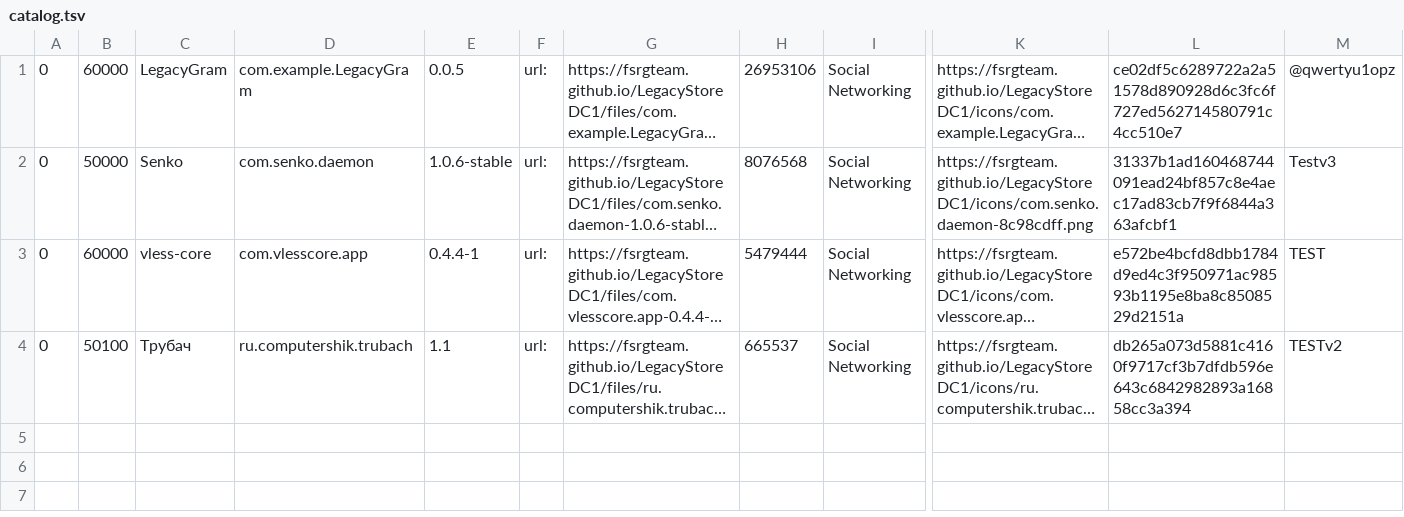
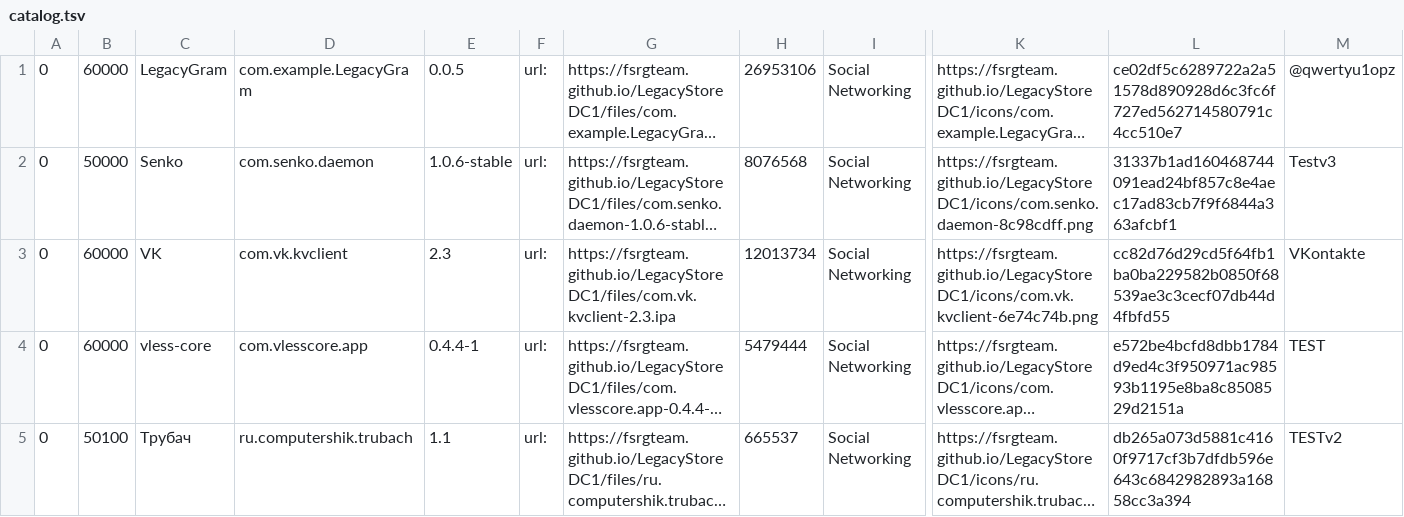
Before and after one commit to FSRGTeam/LegacyStoreDC1, a TSV file: catalog.tsv, drawn as a sheet; only a part is shown, gaps mark what is left out; long unchanged cells end in …; rows hold the shown columns only; the diff names each change by its address in the sheet, - before the commit and + after, or states it on an @@ line.

```diff
--- a/catalog.tsv
+++ b/catalog.tsv
+row 3: 0 | 60000 | VK | com.vk.kvclient | 2.3 | url: | https://fsrgteam.github.io/LegacyStoreDC1/files/com.vk.kvclient-2.3.ipa | 12013734 | Social Networking | https://fsrgteam.github.io/LegacyStoreDC1/icons/com.vk.kvclient-6e74c74b.png | cc82d76d29cd5f64fb1ba0ba229582b0850f68539ae3c3cecf07db44d4fbfd55 | VKontakte
```
Also changed, not shown: 3 other files.
